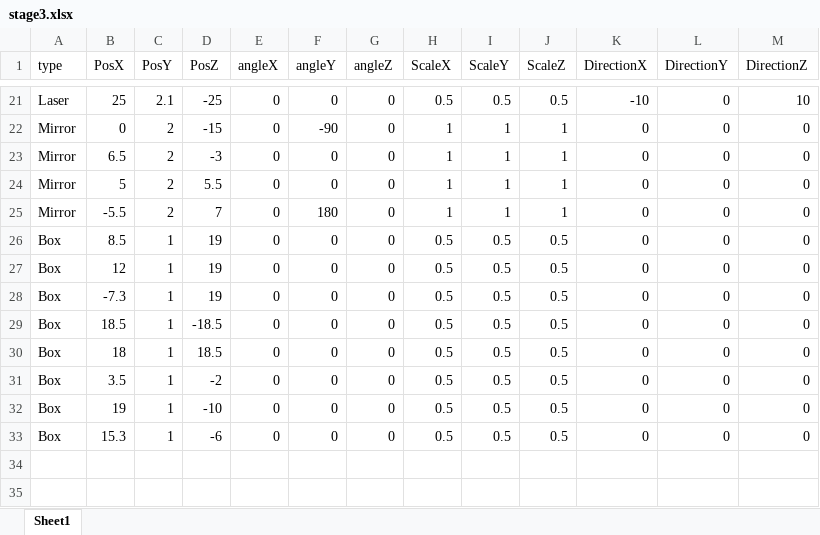
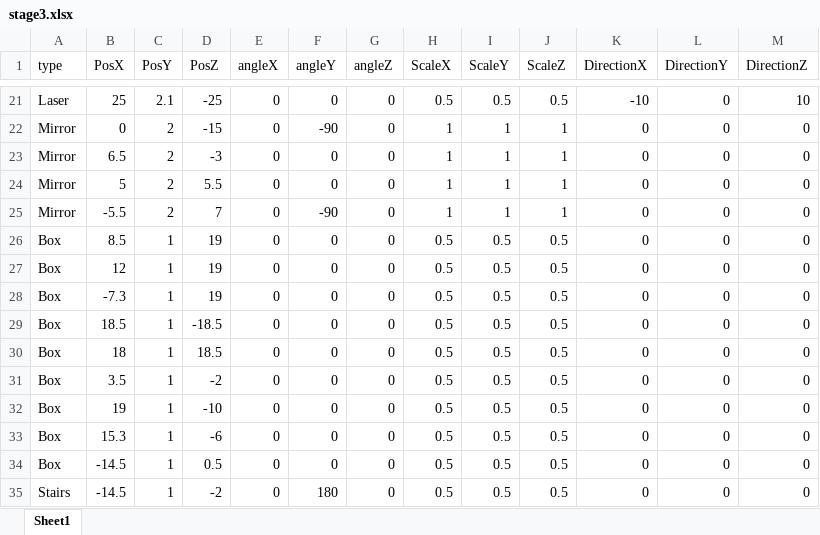
Before and after one commit to dondondokodon/2TeamProject1, an Excel workbook: Data/Excel/stage3.xlsx, sheet Sheet1, drawn as a sheet; only a part is shown, gaps mark what is left out; values as stored, in another font and other column widths than the file's, no borders; the diff names each change by its address in the sheet, - before the commit and + after, or states it on an @@ line.

```diff
--- a/Data/Excel/stage3.xlsx (sheet Sheet1)
+++ b/Data/Excel/stage3.xlsx (sheet Sheet1)
-F25 (angleY): 180
+F25 (angleY): -90
+row 34: Box | -14.5 | 1 | 0.5 | 0 | 0 | 0 | 0.5 | 0.5 | 0.5 | 0 | 0 | 0
+row 35: Stairs | -14.5 | 1 | -2 | 0 | 180 | 0 | 0.5 | 0.5 | 0.5 | 0 | 0 | 0
```
Also changed, not shown: Data/Excel/stage1.xlsx, 1 other file.
